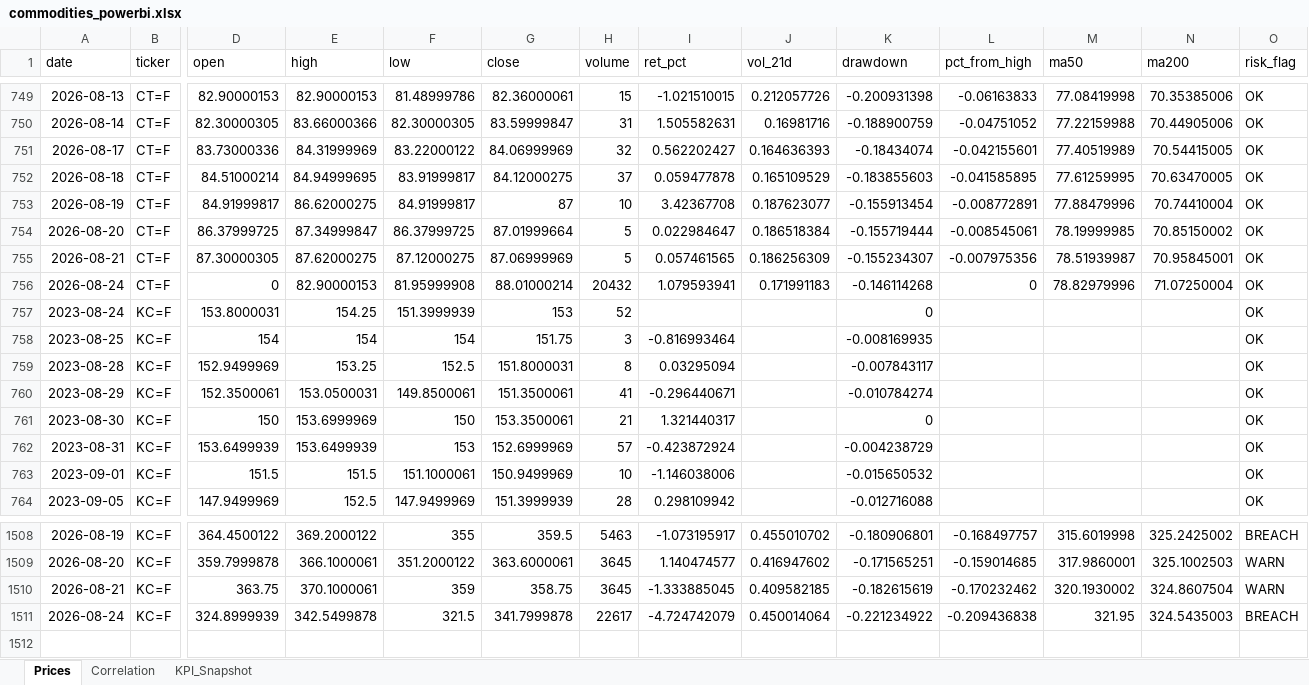
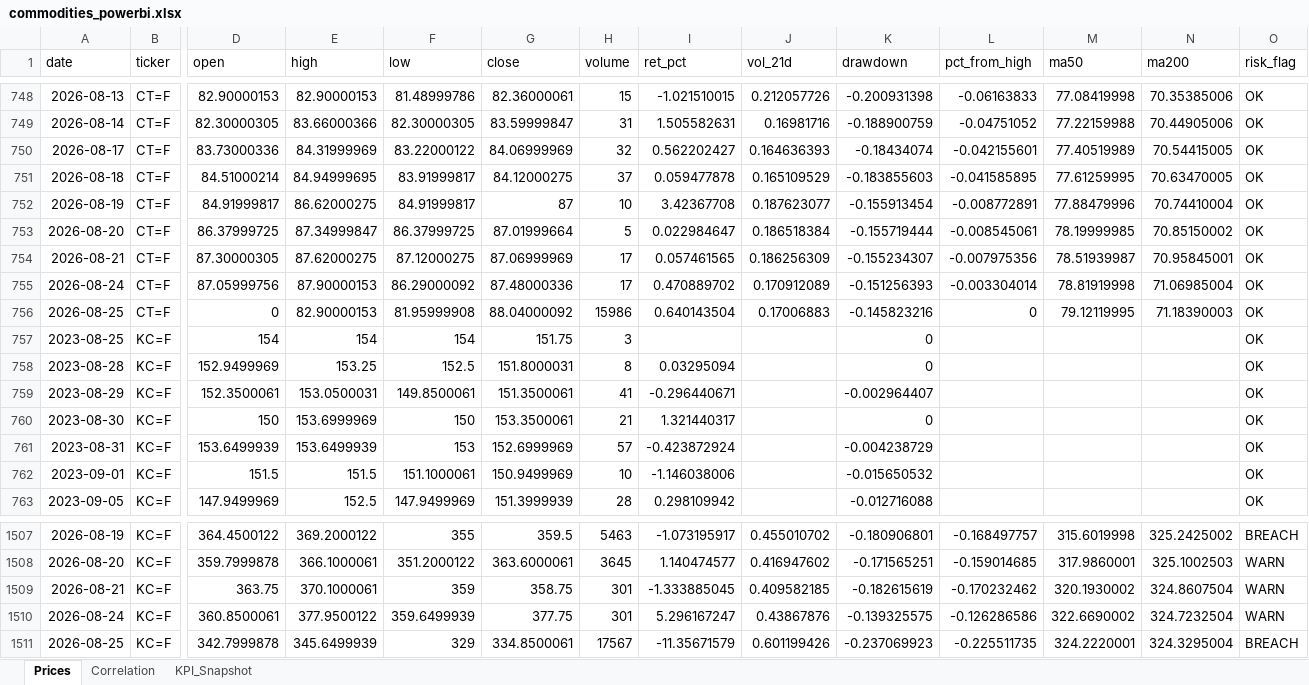
Before and after one commit to rodrigo-carfon/rodrigo-carfon.github.io, an Excel workbook: commodity-risk-dashboard/data/commodities_powerbi.xlsx, sheet Prices, drawn as a sheet; only a part is shown, gaps mark what is left out; values as stored, in another font and other column widths than the file's, no borders; removed rows and columns are numbered as before the commit, all else as after; rows hold the shown columns only; the diff covers the shown part only; the diff names each change by its address in the sheet, - before the commit and + after, or states it on an @@ line.

```diff
--- a/commodity-risk-dashboard/data/commodities_powerbi.xlsx (sheet Prices)
+++ b/commodity-risk-dashboard/data/commodities_powerbi.xlsx (sheet Prices)
-H754 (volume): 5
+H754 (volume): 17
-D755 (open): 0
+D755 (open): 87.05999756
-E755 (high): 82.90000153
+E755 (high): 87.90000153
-F755 (low): 81.95999908
+F755 (low): 86.29000092
-G755 (close): 88.01000214
+G755 (close): 87.48000336
-H755 (volume): 20432
+H755 (volume): 17
-I755 (ret_pct): 1.079593941
+I755 (ret_pct): 0.470889702
-J755 (vol_21d): 0.171991183
+J755 (vol_21d): 0.170912089
-K755 (drawdown): -0.146114268
+K755 (drawdown): -0.151256393
-L755 (pct_from_high): 0
+L755 (pct_from_high): -0.003304014
-M755 (ma50): 78.82979996
+M755 (ma50): 78.81919998
-N755 (ma200): 71.07250004
+N755 (ma200): 71.06985004
-row 757: 2023-08-24 | KC=F | 153.8000031 | 154.25 | 151.3999939 | 153 | 52 |  |  | 0 |  |  |  | OK
+row 756: 2026-08-25 | CT=F | 0 | 82.90000153 | 81.95999908 | 88.04000092 | 15986 | 0.640143504 | 0.17006883 | -0.145823216 | 0 | 79.12119995 | 71.18390003 | OK
-I757 (ret_pct): -0.816993464
+I757 (ret_pct): (empty)
-K757 (drawdown): -0.008169935
+K757 (drawdown): 0
-K758 (drawdown): -0.007843117
+K758 (drawdown): 0
-K759 (drawdown): -0.010784274
+K759 (drawdown): -0.002964407
-H1509 (volume): 3645
+H1509 (volume): 301
-D1510 (open): 324.8999939
+D1510 (open): 360.8500061
-E1510 (high): 342.5499878
+E1510 (high): 377.9500122
-F1510 (low): 321.5
+F1510 (low): 359.6499939
-G1510 (close): 341.7999878
+G1510 (close): 377.75
-H1510 (volume): 22617
+H1510 (volume): 301
-I1510 (ret_pct): -4.724742079
+I1510 (ret_pct): 5.296167247
-J1510 (vol_21d): 0.450014064
+J1510 (vol_21d): 0.43867876
-K1510 (drawdown): -0.221234922
+K1510 (drawdown): -0.139325575
-L1510 (pct_from_high): -0.209436838
+L1510 (pct_from_high): -0.126286586
-M1510 (ma50): 321.95
+M1510 (ma50): 322.6690002
-N1510 (ma200): 324.5435003
+N1510 (ma200): 324.7232504
-O1510 (risk_flag): BREACH
+O1510 (risk_flag): WARN
+row 1511: 2026-08-25 | KC=F | 342.7999878 | 345.6499939 | 329 | 334.8500061 | 17567 | -11.35671579 | 0.601199426 | -0.237069923 | -0.225511735 | 324.2220001 | 324.3295004 | BREACH
```
Also changed, not shown: 1 removed row and 10 edited cells elsewhere in this sheet, sheet KPI_Snapshot, sheet Correlation, 6 other files.
